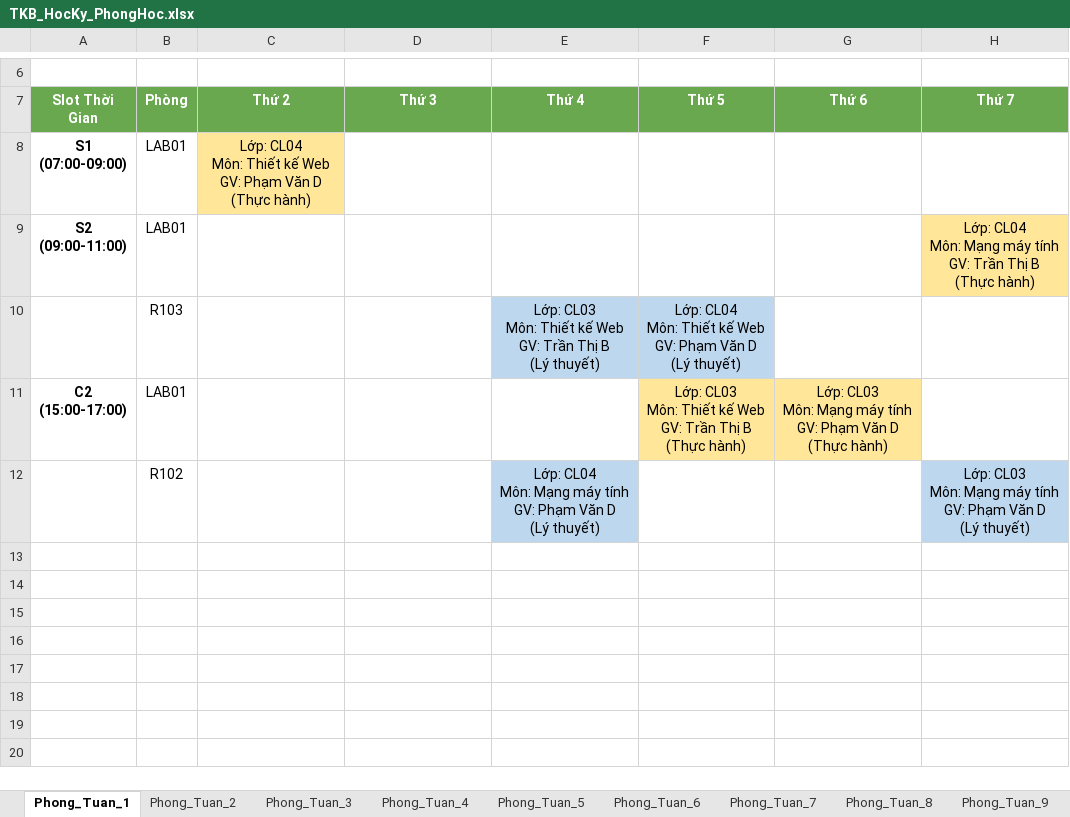
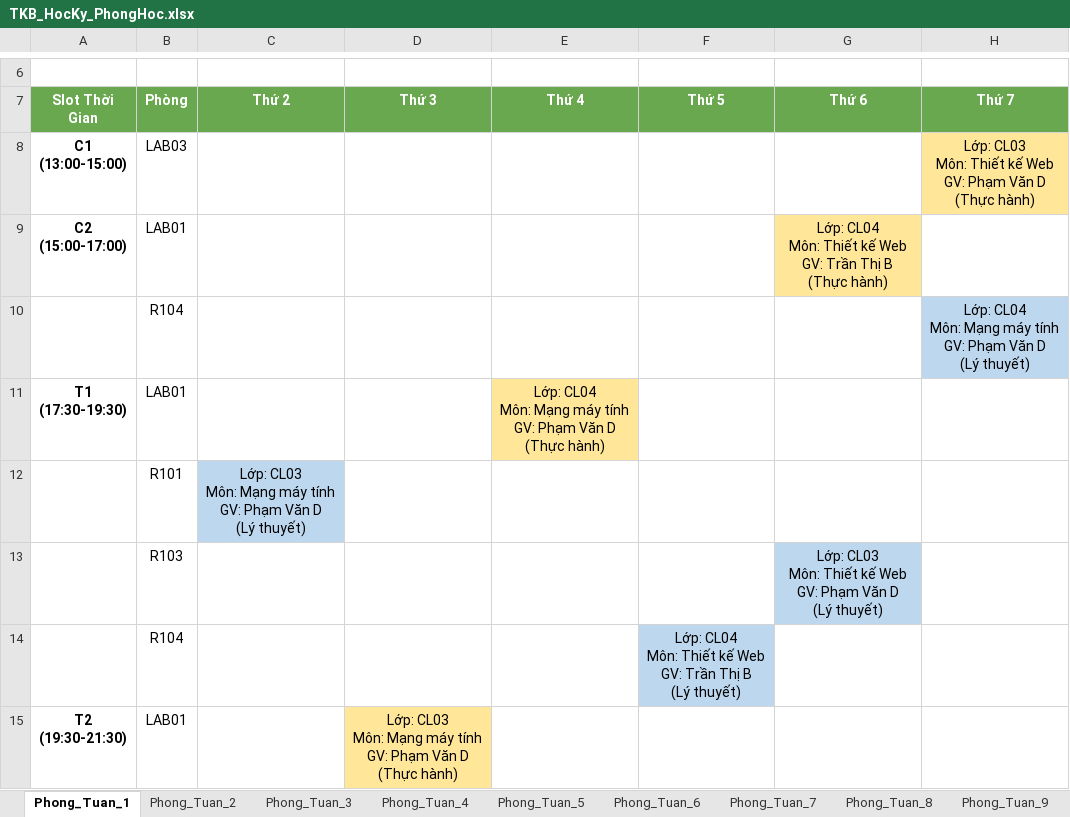
Before and after one commit to dat-nglt/cusc-schedule, an Excel workbook: timetabling_GA/results/HK1_CT02/TKB_HocKy_PhongHoc.xlsx, sheet Phong_Tuan_1, drawn as a sheet; only a part is shown, gaps mark what is left out; values as stored, in another font and other column widths than the file's, no borders; removed rows and columns are numbered as before the commit, all else as after; ↵ is a line break in a cell; the diff names each change by its address in the sheet, - before the commit and + after, or states it on an @@ line.

```diff
--- a/timetabling_GA/results/HK1_CT02/TKB_HocKy_PhongHoc.xlsx (sheet Phong_Tuan_1)
+++ b/timetabling_GA/results/HK1_CT02/TKB_HocKy_PhongHoc.xlsx (sheet Phong_Tuan_1)
-row 8: S1 ↵ (07:00-09:00) | LAB01 | Lớp: CL04 ↵ Môn: Thiết kế Web ↵ GV: Phạm Văn D ↵ (Thực hành)
-row 9: S2 ↵ (09:00-11:00) | LAB01 |  |  |  |  |  | Lớp: CL04 ↵ Môn: Mạng máy tính ↵ GV: Trần Thị B ↵ (Thực hành)
-row 10:  | R103 |  |  | Lớp: CL03 ↵ Môn: Thiết kế Web ↵ GV: Trần Thị B ↵ (Lý thuyết) | Lớp: CL04 ↵ Môn: Thiết kế Web ↵ GV: Phạm Văn D ↵ (Lý thuyết)
+row 8: C1 ↵ (13:00-15:00) | LAB03 |  |  |  |  |  | Lớp: CL03 ↵ Môn: Thiết kế Web ↵ GV: Phạm Văn D ↵ (Thực hành)
-F9 (Thứ 5): Lớp: CL03 ↵ Môn: Thiết kế Web ↵ GV: Trần Thị B ↵ (Thực hành)
+F9 (Thứ 5): (empty)
-F9 fill: #FFE699
+F9 fill: none
-G9 (Thứ 6): Lớp: CL03 ↵ Môn: Mạng máy tính ↵ GV: Phạm Văn D ↵ (Thực hành)
+G9 (Thứ 6): Lớp: CL04 ↵ Môn: Thiết kế Web ↵ GV: Trần Thị B ↵ (Thực hành)
-row 12:  | R102 |  |  | Lớp: CL04 ↵ Môn: Mạng máy tính ↵ GV: Phạm Văn D ↵ (Lý thuyết) |  |  | Lớp: CL03 ↵ Môn: Mạng máy tính ↵ GV: Phạm Văn D ↵ (Lý thuyết)
+row 10:  | R104 |  |  |  |  |  | Lớp: CL04 ↵ Môn: Mạng máy tính ↵ GV: Phạm Văn D ↵ (Lý thuyết)
+row 11: T1 ↵ (17:30-19:30) | LAB01 |  |  | Lớp: CL04 ↵ Môn: Mạng máy tính ↵ GV: Phạm Văn D ↵ (Thực hành)
+row 12:  | R101 | Lớp: CL03 ↵ Môn: Mạng máy tính ↵ GV: Phạm Văn D ↵ (Lý thuyết)
+row 13:  | R103 |  |  |  |  | Lớp: CL03 ↵ Môn: Thiết kế Web ↵ GV: Phạm Văn D ↵ (Lý thuyết)
+row 14:  | R104 |  |  |  | Lớp: CL04 ↵ Môn: Thiết kế Web ↵ GV: Trần Thị B ↵ (Lý thuyết)
+row 15: T2 ↵ (19:30-21:30) | LAB01 |  | Lớp: CL03 ↵ Môn: Mạng máy tính ↵ GV: Phạm Văn D ↵ (Thực hành)
```
Also changed, not shown: sheet Phong_Tuan_2, sheet Phong_Tuan_3, sheet Phong_Tuan_4, sheet Phong_Tuan_5, sheet Phong_Tuan_6, sheet Phong_Tuan_7, 8 more sheets, timetabling_GA/results/HK1_CT01/TKB_HocKy_GiangVien.xlsx, timetabling_GA/results/HK1_CT01/TKB_HocKy_PhongHoc.xlsx, 18 other files.
